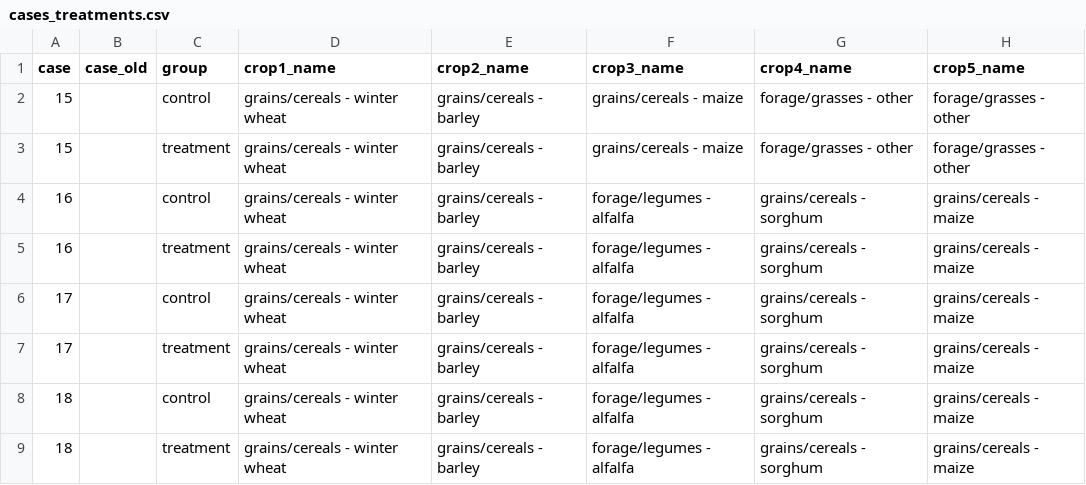
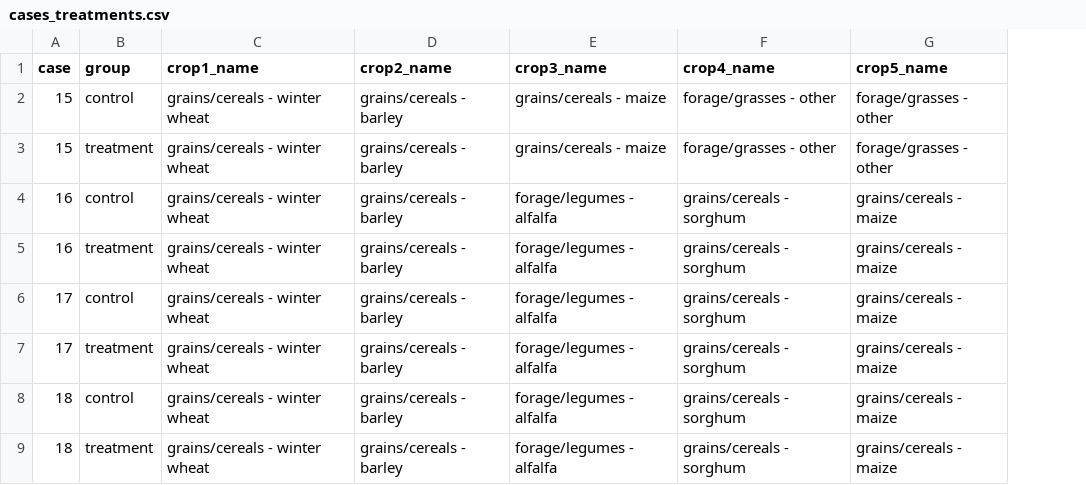
Before and after one commit to terra-madre/rothc_calib, a CSV file: inputs/raw/cases_treatments.csv, drawn as a sheet; only a part is shown; the diff names each change by its address in the sheet, - before the commit and + after, or states it on an @@ line.

Commit message:
Deleted old cases from cases_treatments.csv

```diff
--- a/inputs/raw/cases_treatments.csv
+++ b/inputs/raw/cases_treatments.csv
-column B (case_old), empty
```
